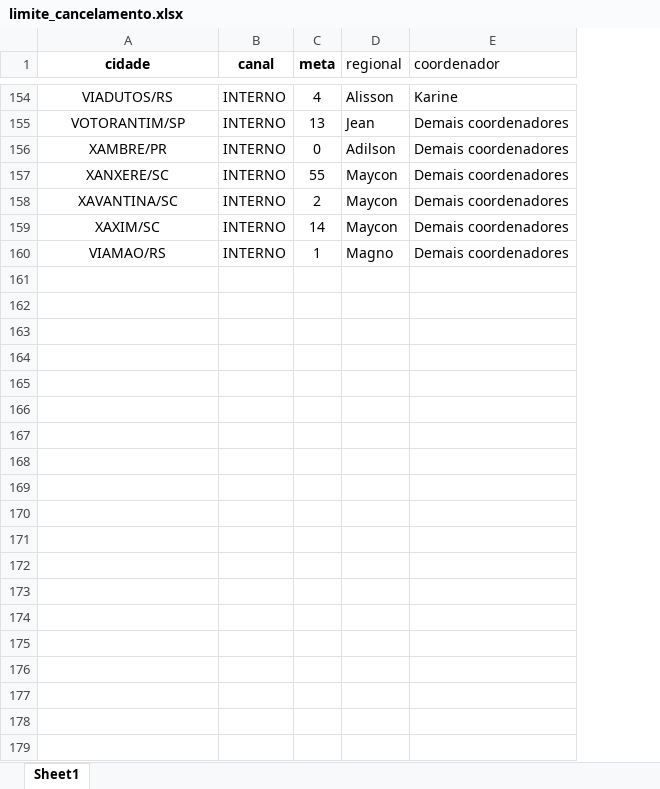
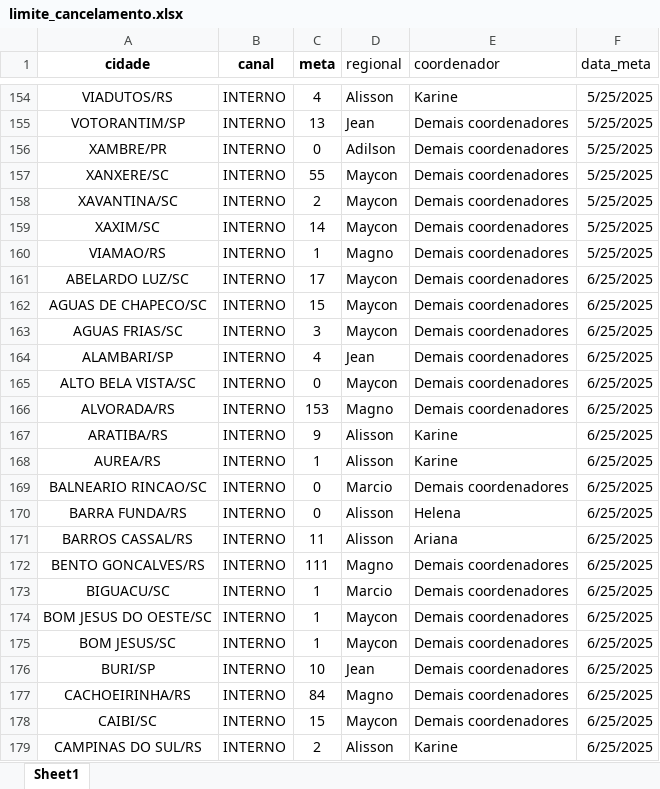
Before and after one commit to ajcds38/V2-crm-dominus, an Excel workbook: crm_dominus/apps/dados/limite_cancelamento.xlsx, sheet Sheet1, drawn as a sheet; only a part is shown, gaps mark what is left out; values as stored, in another font and other column widths than the file's, no borders; the diff covers the shown part only; the diff names each change by its address in the sheet, - before the commit and + after, or states it on an @@ line.

```diff
--- a/crm_dominus/apps/dados/limite_cancelamento.xlsx (sheet Sheet1)
+++ b/crm_dominus/apps/dados/limite_cancelamento.xlsx (sheet Sheet1)
+column F (data_meta), rows 154-160: all 5/25/2025
+row 161: ABELARDO LUZ/SC | INTERNO | 17 | Maycon | Demais coordenadores | 6/25/2025
+row 162: AGUAS DE CHAPECO/SC | INTERNO | 15 | Maycon | Demais coordenadores | 6/25/2025
+row 163: AGUAS FRIAS/SC | INTERNO | 3 | Maycon | Demais coordenadores | 6/25/2025
+row 164: ALAMBARI/SP | INTERNO | 4 | Jean | Demais coordenadores | 6/25/2025
+row 165: ALTO BELA VISTA/SC | INTERNO | 0 | Maycon | Demais coordenadores | 6/25/2025
+row 166: ALVORADA/RS | INTERNO | 153 | Magno | Demais coordenadores | 6/25/2025
+row 167: ARATIBA/RS | INTERNO | 9 | Alisson | Karine | 6/25/2025
+row 168: AUREA/RS | INTERNO | 1 | Alisson | Karine | 6/25/2025
+row 169: BALNEARIO RINCAO/SC | INTERNO | 0 | Marcio | Demais coordenadores | 6/25/2025
+row 170: BARRA FUNDA/RS | INTERNO | 0 | Alisson | Helena | 6/25/2025
+row 171: BARROS CASSAL/RS | INTERNO | 11 | Alisson | Ariana | 6/25/2025
+row 172: BENTO GONCALVES/RS | INTERNO | 111 | Magno | Demais coordenadores | 6/25/2025
+row 173: BIGUACU/SC | INTERNO | 1 | Marcio | Demais coordenadores | 6/25/2025
+row 174: BOM JESUS DO OESTE/SC | INTERNO | 1 | Maycon | Demais coordenadores | 6/25/2025
+row 175: BOM JESUS/SC | INTERNO | 1 | Maycon | Demais coordenadores | 6/25/2025
+row 176: BURI/SP | INTERNO | 10 | Jean | Demais coordenadores | 6/25/2025
+row 177: CACHOEIRINHA/RS | INTERNO | 84 | Magno | Demais coordenadores | 6/25/2025
+row 178: CAIBI/SC | INTERNO | 15 | Maycon | Demais coordenadores | 6/25/2025
+row 179: CAMPINAS DO SUL/RS | INTERNO | 2 | Alisson | Karine | 6/25/2025
```
Also changed, not shown: 140 added rows elsewhere in this sheet, crm_dominus/apps/dados/metas_adesao.xlsx, crm_dominus/apps/dados/metas_ativacao.xlsx, 5 other files.
